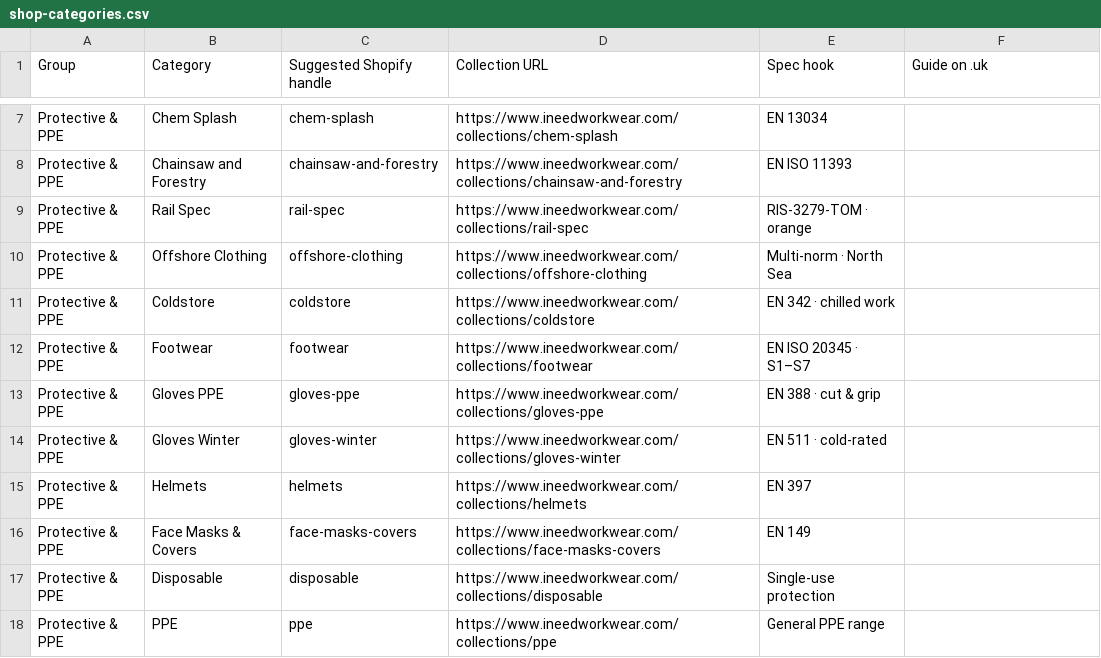
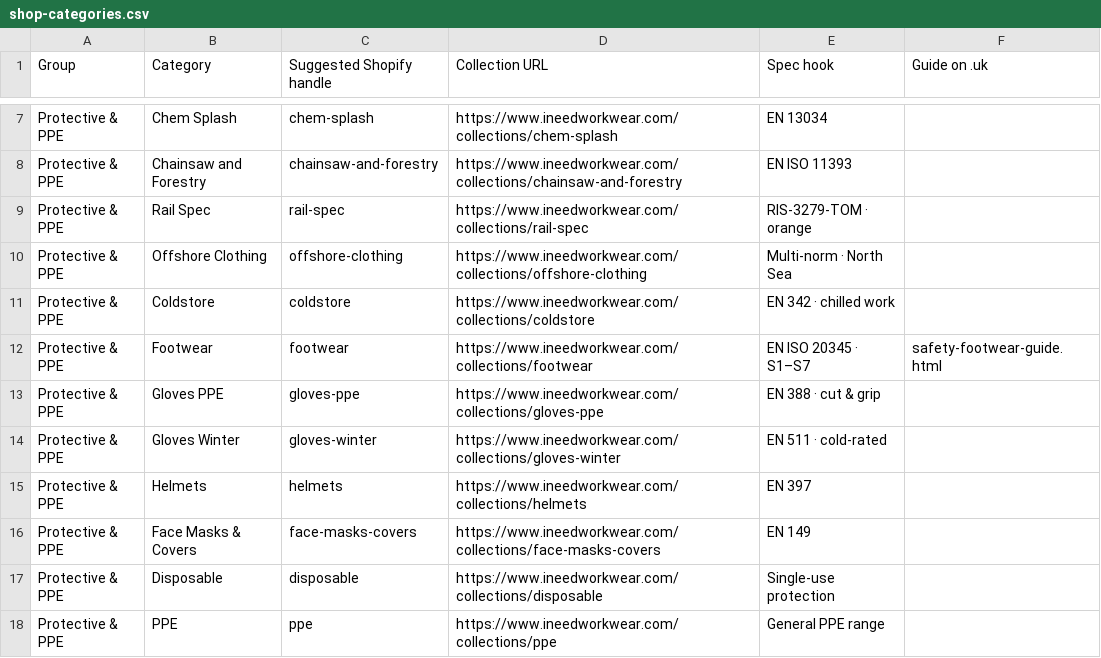
Before and after one commit to phoenixcleaningcompany/Phoenix-projects, a CSV file: docs/shop-categories.csv, drawn as a sheet; only a part is shown, gaps mark what is left out.

```diff
--- a/docs/shop-categories.csv
+++ b/docs/shop-categories.csv
@@ -11,3 +11,3 @@ Protective & PPE,Offshore Clothing,offshore-clothing,https://www.ineedworkwear.c
 Protective & PPE,Coldstore,coldstore,https://www.ineedworkwear.com/collections/coldstore,EN 342 · chilled work,
-Protective & PPE,Footwear,footwear,https://www.ineedworkwear.com/collections/footwear,EN ISO 20345 · S1–S7,
+Protective & PPE,Footwear,footwear,https://www.ineedworkwear.com/collections/footwear,EN ISO 20345 · S1–S7,safety-footwear-guide.html
 Protective & PPE,Gloves PPE,gloves-ppe,https://www.ineedworkwear.com/collections/gloves-ppe,EN 388 · cut & grip,
```
Also changed, not shown: docs/build-backlog.csv, 27 other files.
